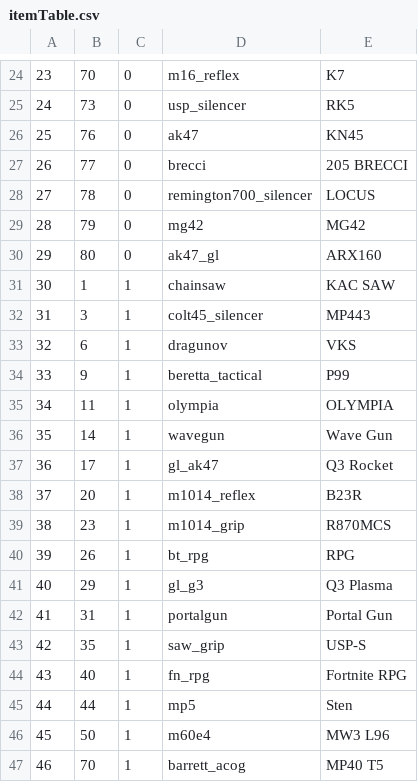
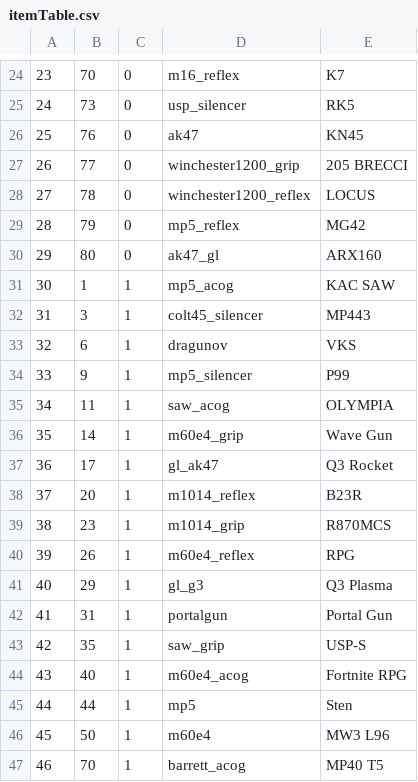
Before and after one commit to Iswenzz/SR-Deathrun, a CSV file: assets/mp/itemTable.csv, drawn as a sheet; only a part is shown, gaps mark what is left out.

```diff
--- a/assets/mp/itemTable.csv
+++ b/assets/mp/itemTable.csv
@@ -26,12 +26,12 @@
 25,76,0,ak47,KN45,
-26,77,0,brecci,205 BRECCI,
-27,78,0,remington700_silencer,LOCUS,
-28,79,0,mg42,MG42,
+26,77,0,winchester1200_grip,205 BRECCI,
+27,78,0,winchester1200_reflex,LOCUS,
+28,79,0,mp5_reflex,MG42,
 29,80,0,ak47_gl,ARX160,
-30,1,1,chainsaw,KAC SAW,
+30,1,1,mp5_acog,KAC SAW,
 31,3,1,colt45_silencer,MP443,
 32,6,1,dragunov,VKS,
-33,9,1,beretta_tactical,P99,
-34,11,1,olympia,OLYMPIA,
-35,14,1,wavegun,Wave Gun,
+33,9,1,mp5_silencer,P99,
+34,11,1,saw_acog,OLYMPIA,
+35,14,1,m60e4_grip,Wave Gun,
 36,17,1,gl_ak47,Q3 Rocket,
@@ -39,3 +39,3 @@
 38,23,1,m1014_grip,R870MCS,
-39,26,1,bt_rpg,RPG,
+39,26,1,m60e4_reflex,RPG,
 40,29,1,gl_g3,Q3 Plasma,
@@ -43,3 +43,3 @@
 42,35,1,saw_grip,USP-S,
-43,40,1,fn_rpg,Fortnite RPG,
+43,40,1,m60e4_acog,Fortnite RPG,
 44,44,1,mp5,Sten,
```
Also changed, not shown: assets/mod.csv, assets/mp/knifeTable.csv, 6 other files.
